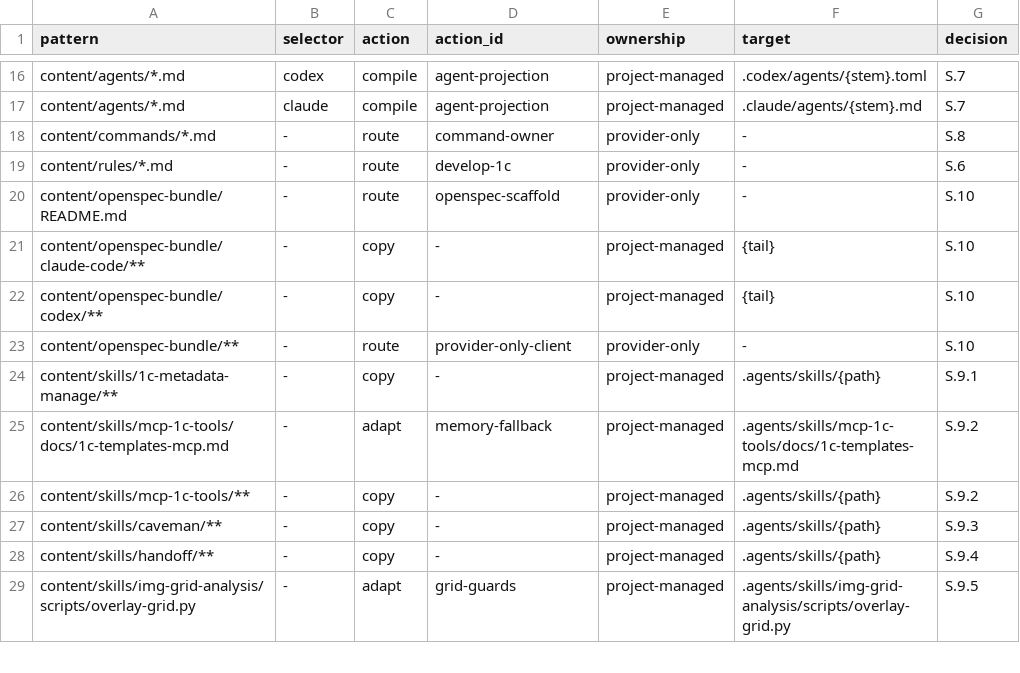
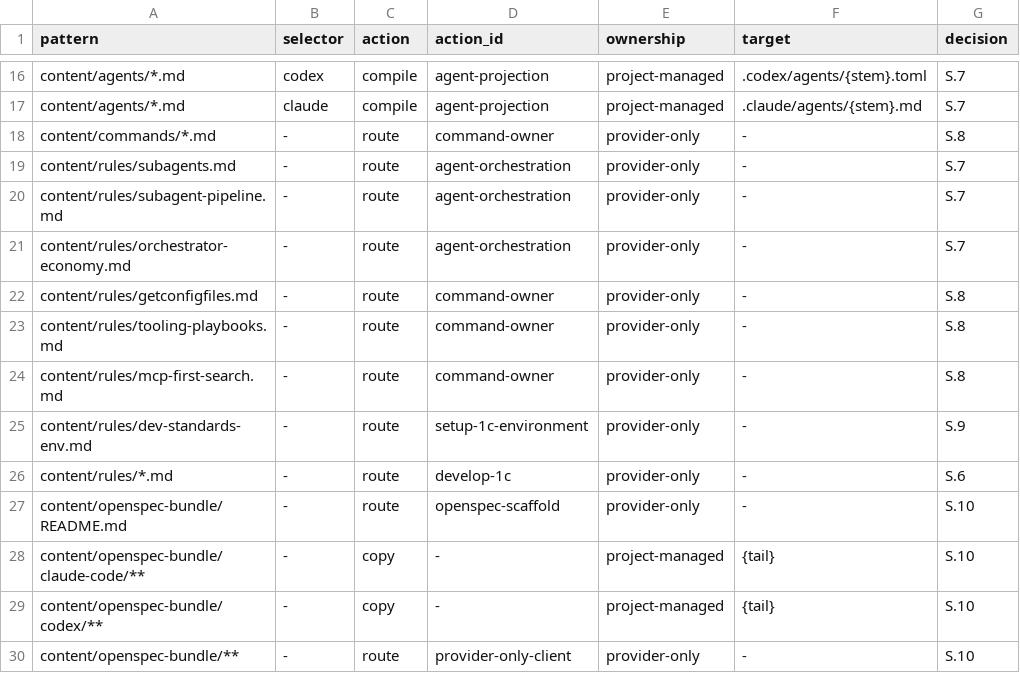
Before and after one commit to NightMadMax/new-project-rules, a TSV file: config/1c-routing.tsv, drawn as a sheet; only a part is shown, gaps mark what is left out; the shorter side is filled out with more unchanged rows; the diff names each change by its address in the sheet, - before the commit and + after, or states it on an @@ line.

```diff
--- a/config/1c-routing.tsv
+++ b/config/1c-routing.tsv
+row 19: content/rules/subagents.md | - | route | agent-orchestration | provider-only | - | S.7
+row 20: content/rules/subagent-pipeline.md | - | route | agent-orchestration | provider-only | - | S.7
+row 21: content/rules/orchestrator-economy.md | - | route | agent-orchestration | provider-only | - | S.7
+row 22: content/rules/getconfigfiles.md | - | route | command-owner | provider-only | - | S.8
+row 23: content/rules/tooling-playbooks.md | - | route | command-owner | provider-only | - | S.8
+row 24: content/rules/mcp-first-search.md | - | route | command-owner | provider-only | - | S.8
+row 25: content/rules/dev-standards-env.md | - | route | setup-1c-environment | provider-only | - | S.9
```
Also changed, not shown: config/1c-artifacts.tsv, config/capabilities.tsv, 16 other files.
